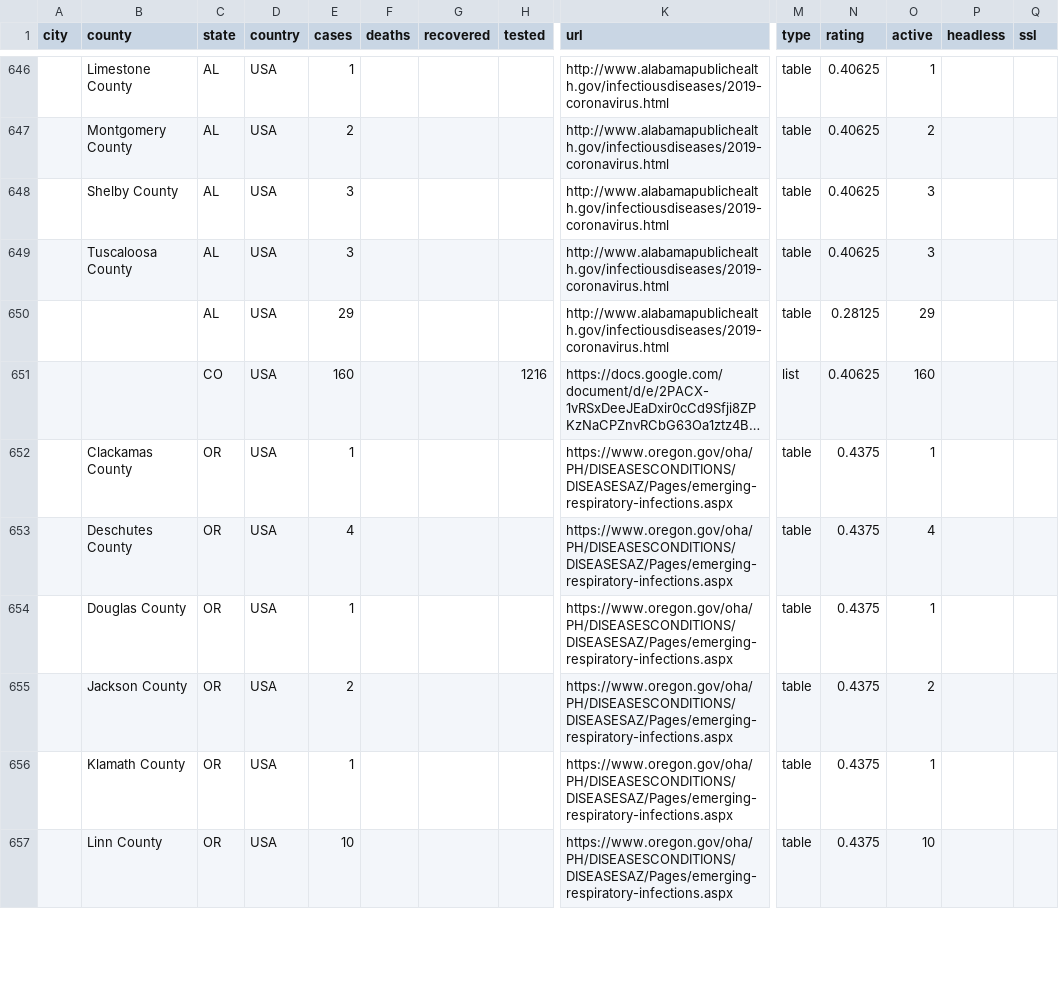
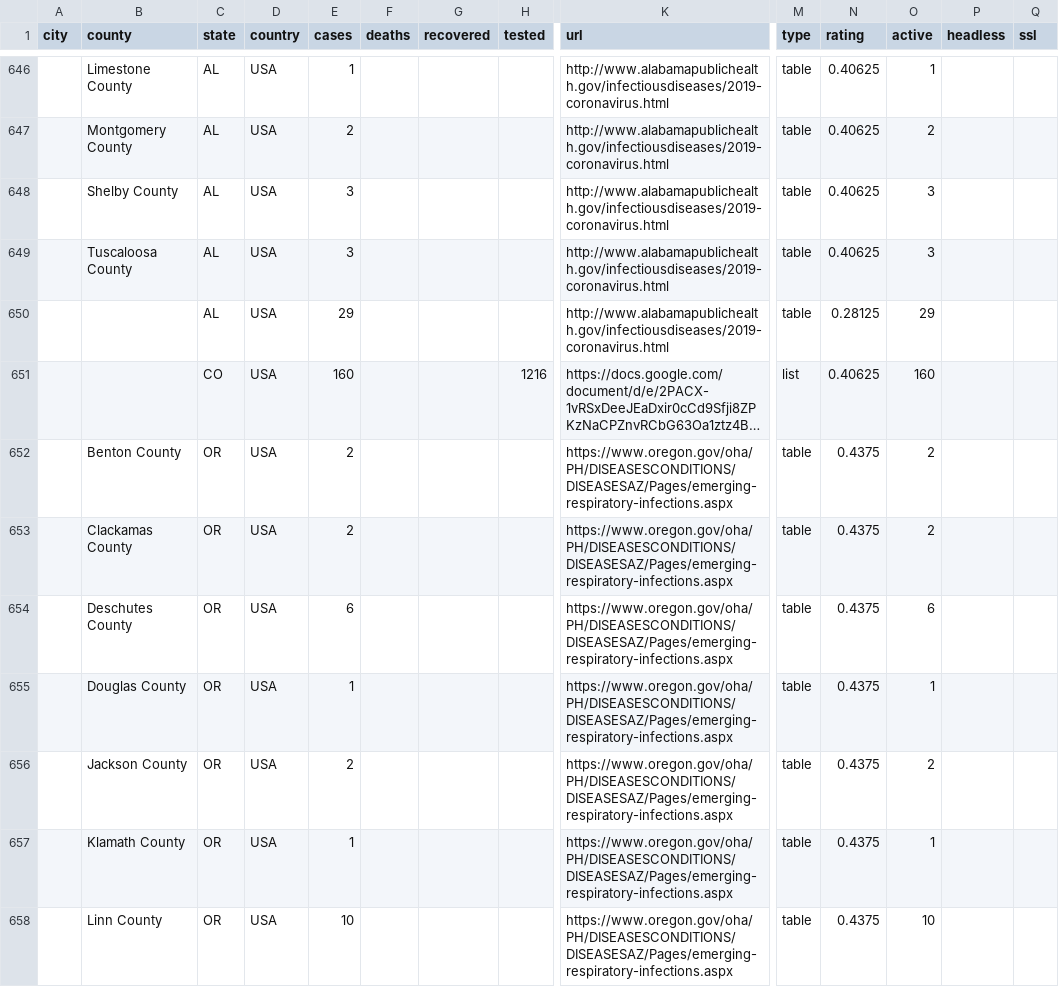
Before and after one commit to webguyty/coronadatascraper, a CSV file: data.csv, drawn as a sheet; only a part is shown, gaps mark what is left out; long unchanged cells end in …; addresses are those after the commit; rows hold the shown columns only; the diff covers the shown part only; the diff names each change by its address in the sheet, - before the commit and + after, or states it on an @@ line.

```diff
--- a/data.csv
+++ b/data.csv
+row 652:  | Benton County | OR | USA | 2 |  |  |  | https://www.oregon.gov/oha/PH/DISEASESCONDITIONS/DISEASESAZ/Pages/emerging-respiratory-infections.aspx | table | 0.4375 | 2
-E653 (cases): 1
+E653 (cases): 2
-O653 (active): 1
+O653 (active): 2
-E654 (cases): 4
+E654 (cases): 6
-O654 (active): 4
+O654 (active): 6
```
Also changed, not shown: 35 edited cells elsewhere in this file, timeseries-jhu.csv, 15 other files.
